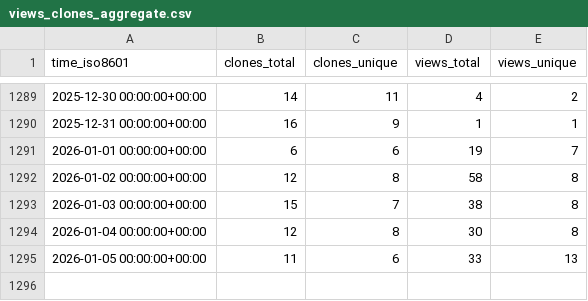
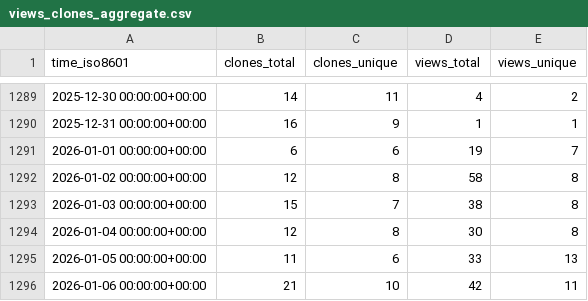
Before and after one commit to awslabs/assisted-log-enabler-for-aws, a CSV file: awslabs/assisted-log-enabler-for-aws/ghrs-data/views_clones_aggregate.csv, drawn as a sheet; only a part is shown, gaps mark what is left out; the diff names each change by its address in the sheet, - before the commit and + after, or states it on an @@ line.

```diff
--- a/awslabs/assisted-log-enabler-for-aws/ghrs-data/views_clones_aggregate.csv
+++ b/awslabs/assisted-log-enabler-for-aws/ghrs-data/views_clones_aggregate.csv
+row 1296: 2026-01-06 00:00:00+00:00 | 21 | 10 | 42 | 11
```
Also changed, not shown: 1 other file.
